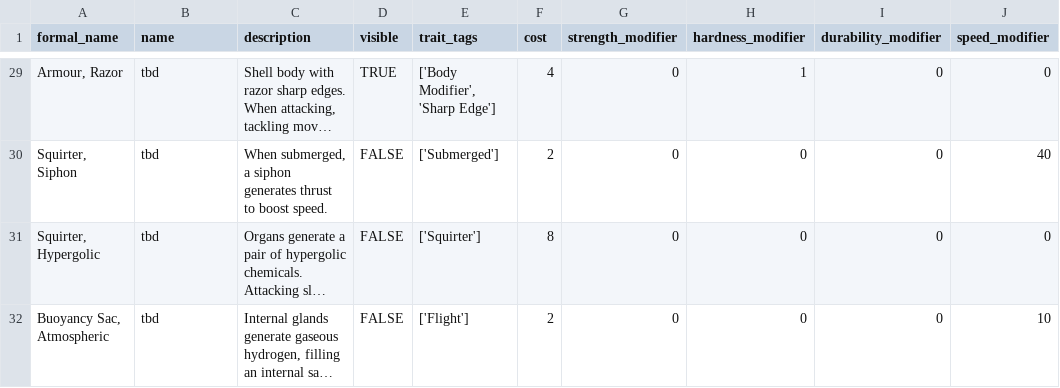
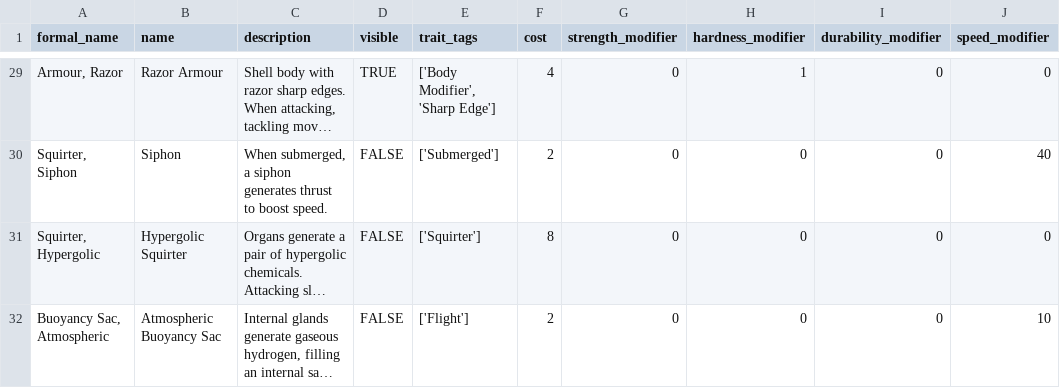
Before and after one commit to hatsugan/slaymon0, a CSV file: slaipedia/traits.csv, drawn as a sheet; only a part is shown, gaps mark what is left out; long unchanged cells end in …; the diff covers the shown part only; the diff names each change by its address in the sheet, - before the commit and + after, or states it on an @@ line.

```diff
--- a/slaipedia/traits.csv
+++ b/slaipedia/traits.csv
-B29 (name): tbd
+B29 (name): Razor Armour
-B30 (name): tbd
+B30 (name): Siphon
-B31 (name): tbd
+B31 (name): Hypergolic Squirter
-B32 (name): tbd
+B32 (name): Atmospheric Buoyancy Sac
```
Also changed, not shown: 29 edited cells elsewhere in this file, slaipedia/moves.csv, slaipedia/slays.csv, 7 other files.
